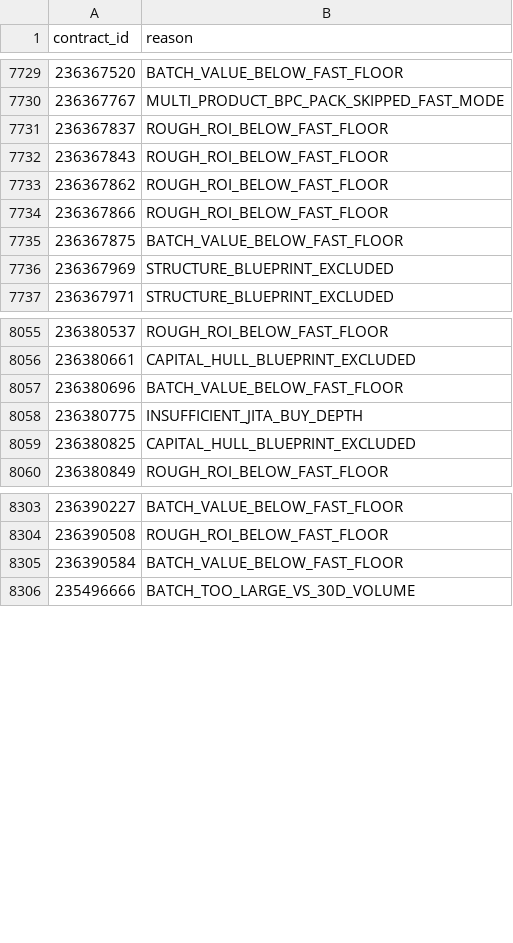
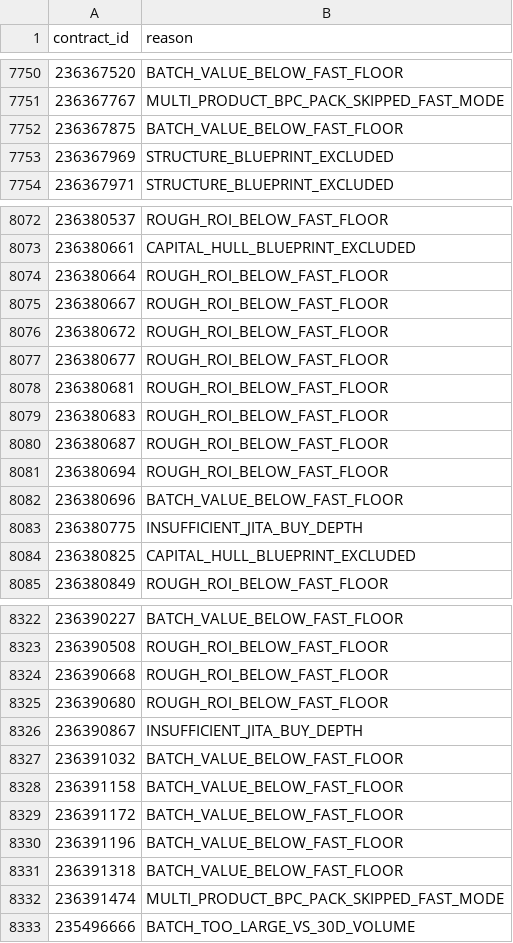
Before and after one commit to samson8964/chatgpt-eve, a CSV file: results/latest/excluded.csv, drawn as a sheet; only a part is shown, gaps mark what is left out; the diff covers the shown part only.

```diff
--- a/results/latest/excluded.csv
+++ b/results/latest/excluded.csv
@@ -7730,6 +7751,2 @@
 236367767,MULTI_PRODUCT_BPC_PACK_SKIPPED_FAST_MODE
-236367837,ROUGH_ROI_BELOW_FAST_FLOOR
-236367843,ROUGH_ROI_BELOW_FAST_FLOOR
-236367862,ROUGH_ROI_BELOW_FAST_FLOOR
-236367866,ROUGH_ROI_BELOW_FAST_FLOOR
 236367875,BATCH_VALUE_BELOW_FAST_FLOOR
@@ -8056,2 +8073,10 @@
 236380661,CAPITAL_HULL_BLUEPRINT_EXCLUDED
+236380664,ROUGH_ROI_BELOW_FAST_FLOOR
+236380667,ROUGH_ROI_BELOW_FAST_FLOOR
+236380672,ROUGH_ROI_BELOW_FAST_FLOOR
+236380677,ROUGH_ROI_BELOW_FAST_FLOOR
+236380681,ROUGH_ROI_BELOW_FAST_FLOOR
+236380683,ROUGH_ROI_BELOW_FAST_FLOOR
+236380687,ROUGH_ROI_BELOW_FAST_FLOOR
+236380694,ROUGH_ROI_BELOW_FAST_FLOOR
 236380696,BATCH_VALUE_BELOW_FAST_FLOOR
@@ -8304,3 +8323,11 @@
 236390508,ROUGH_ROI_BELOW_FAST_FLOOR
-236390584,BATCH_VALUE_BELOW_FAST_FLOOR
+236390668,ROUGH_ROI_BELOW_FAST_FLOOR
+236390680,ROUGH_ROI_BELOW_FAST_FLOOR
+236390867,INSUFFICIENT_JITA_BUY_DEPTH
+236391032,BATCH_VALUE_BELOW_FAST_FLOOR
+236391158,BATCH_VALUE_BELOW_FAST_FLOOR
+236391172,BATCH_VALUE_BELOW_FAST_FLOOR
+236391196,BATCH_VALUE_BELOW_FAST_FLOOR
+236391318,BATCH_VALUE_BELOW_FAST_FLOOR
+236391474,MULTI_PRODUCT_BPC_PACK_SKIPPED_FAST_MODE
 235496666,BATCH_TOO_LARGE_VS_30D_VOLUME
```
Also changed, not shown: 43 added rows, 28 removed rows and 1 edited cell elsewhere in this file, results/latest/all_executable_scored.csv, results/latest/bpc_v2_safe_candidates.csv, 19 other files.
